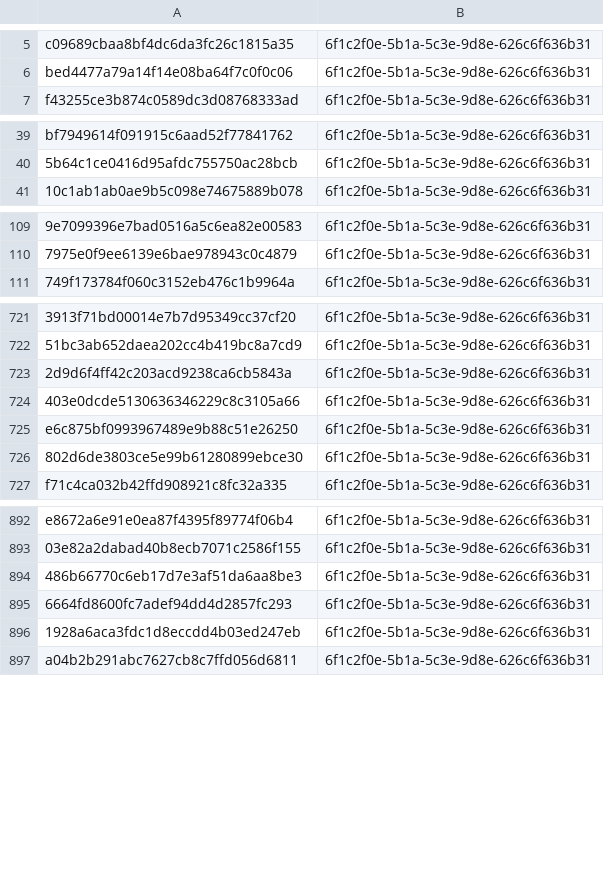
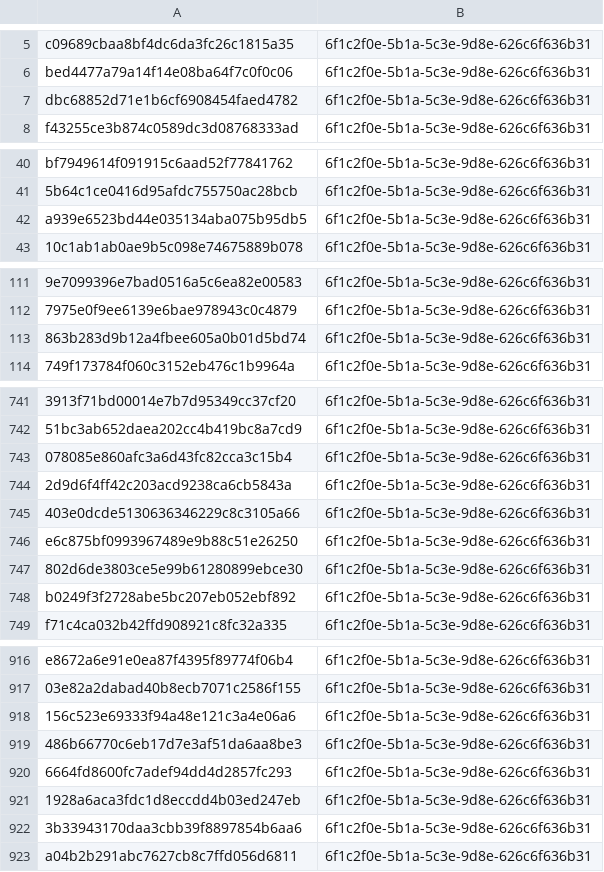
Before and after one commit to kotivahdit/blocklist, a CSV file: misp/hashes.csv, drawn as a sheet; only a part is shown, gaps mark what is left out; the diff covers the shown part only; the diff names each change by its address in the sheet, - before the commit and + after, or states it on an @@ line.

```diff
--- a/misp/hashes.csv
+++ b/misp/hashes.csv
+row 7: dbc68852d71e1b6cf6908454faed4782 | 6f1c2f0e-5b1a-5c3e-9d8e-626c6f636b31
+row 42: a939e6523bd44e035134aba075b95db5 | 6f1c2f0e-5b1a-5c3e-9d8e-626c6f636b31
+row 113: 863b283d9b12a4fbee605a0b01d5bd74 | 6f1c2f0e-5b1a-5c3e-9d8e-626c6f636b31
+row 743: 078085e860afc3a6d43fc82cca3c15b4 | 6f1c2f0e-5b1a-5c3e-9d8e-626c6f636b31
+row 748: b0249f3f2728abe5bc207eb052ebf892 | 6f1c2f0e-5b1a-5c3e-9d8e-626c6f636b31
+row 918: 156c523e69333f94a48e121c3a4e06a6 | 6f1c2f0e-5b1a-5c3e-9d8e-626c6f636b31
+row 922: 3b33943170daa3cbb39f8897854b6aa6 | 6f1c2f0e-5b1a-5c3e-9d8e-626c6f636b31
```
Also changed, not shown: 29 added rows elsewhere in this file, ipv4-all-7d.csv, 9 other files.
